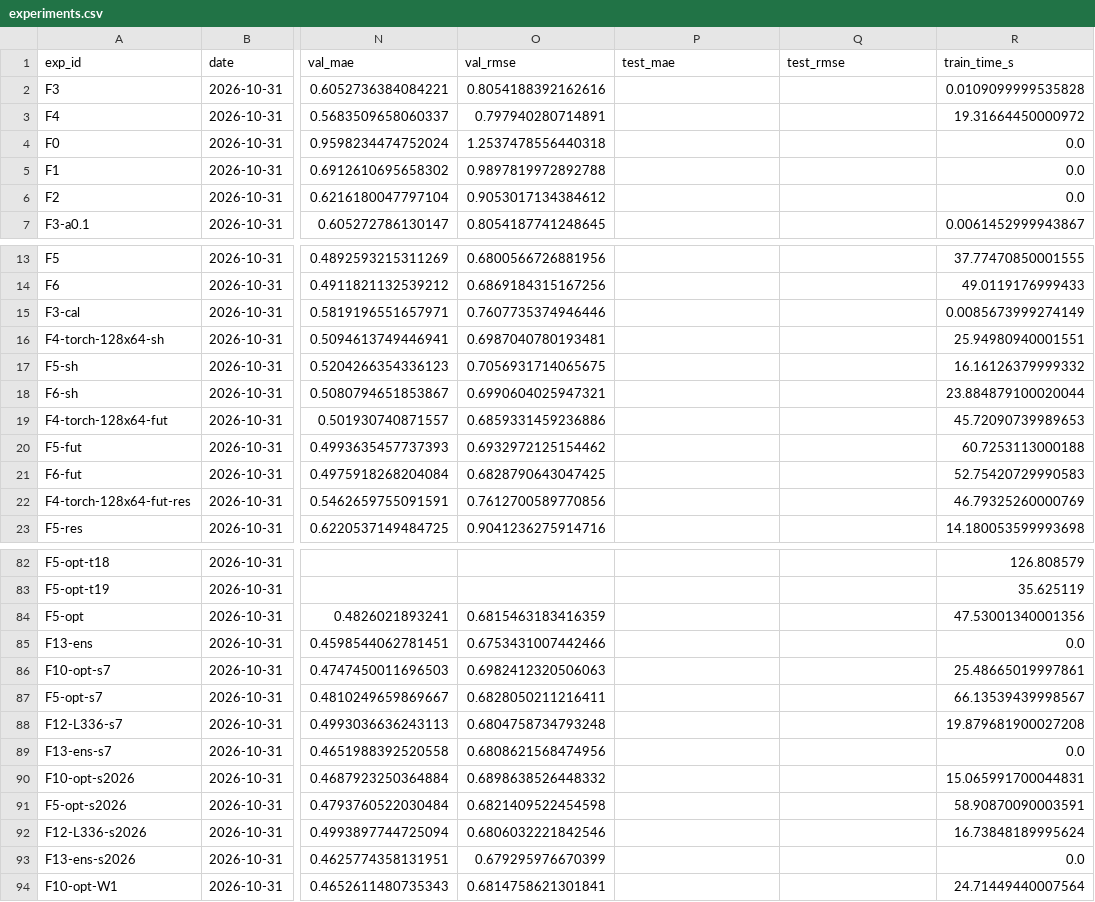
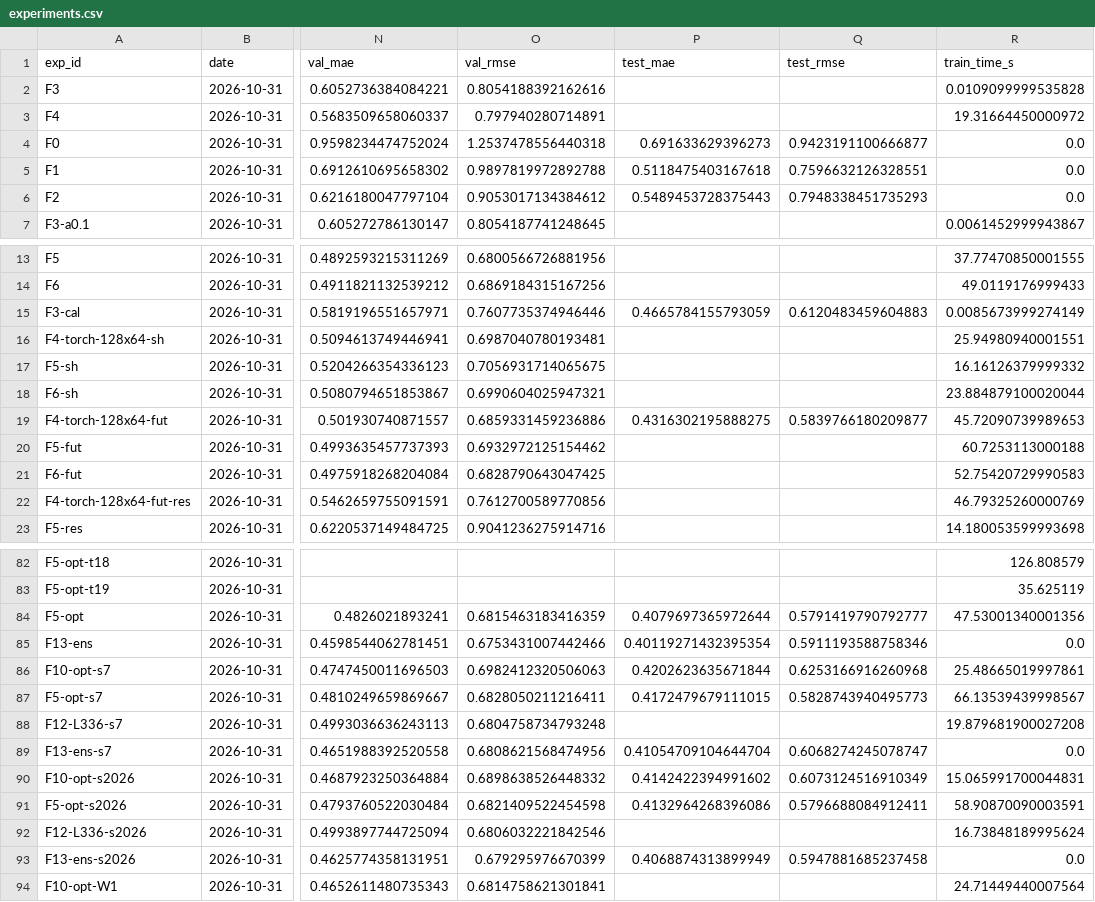
Before and after one commit to sseydaltin/Enerji-Tuketiminde-Anomali-Tespiti-ve-Kisa-Vadeli-Talep-Tahmini, a CSV file: results/experiments.csv, drawn as a sheet; only a part is shown, gaps mark what is left out; the diff covers the shown part only; the diff names each change by its address in the sheet, - before the commit and + after, or states it on an @@ line.

```diff
--- a/results/experiments.csv
+++ b/results/experiments.csv
-P4 (test_mae): (empty)
+P4 (test_mae): 0.691633629396273
-Q4 (test_rmse): (empty)
+Q4 (test_rmse): 0.9423191100666877
-P5 (test_mae): (empty)
+P5 (test_mae): 0.5118475403167618
-Q5 (test_rmse): (empty)
+Q5 (test_rmse): 0.7596632126328551
-P6 (test_mae): (empty)
+P6 (test_mae): 0.5489453728375443
-Q6 (test_rmse): (empty)
+Q6 (test_rmse): 0.7948338451735293
-P15 (test_mae): (empty)
+P15 (test_mae): 0.4665784155793059
-Q15 (test_rmse): (empty)
+Q15 (test_rmse): 0.6120483459604883
-P19 (test_mae): (empty)
+P19 (test_mae): 0.4316302195888275
-Q19 (test_rmse): (empty)
+Q19 (test_rmse): 0.5839766180209877
-P84 (test_mae): (empty)
+P84 (test_mae): 0.4079697365972644
-Q84 (test_rmse): (empty)
+Q84 (test_rmse): 0.5791419790792777
-P85 (test_mae): (empty)
+P85 (test_mae): 0.40119271432395354
-Q85 (test_rmse): (empty)
+Q85 (test_rmse): 0.5911193588758346
-P86 (test_mae): (empty)
+P86 (test_mae): 0.4202623635671844
-Q86 (test_rmse): (empty)
+Q86 (test_rmse): 0.6253166916260968
-P87 (test_mae): (empty)
+P87 (test_mae): 0.4172479679111015
-Q87 (test_rmse): (empty)
+Q87 (test_rmse): 0.5828743940495773
-P89 (test_mae): (empty)
+P89 (test_mae): 0.41054709104644704
-Q89 (test_rmse): (empty)
+Q89 (test_rmse): 0.6068274245078747
-P90 (test_mae): (empty)
+P90 (test_mae): 0.4142422394991602
-Q90 (test_rmse): (empty)
+Q90 (test_rmse): 0.6073124516910349
-P91 (test_mae): (empty)
+P91 (test_mae): 0.4132964268396086
-Q91 (test_rmse): (empty)
+Q91 (test_rmse): 0.5796688084912411
-P93 (test_mae): (empty)
+P93 (test_mae): 0.4068874313899949
-Q93 (test_rmse): (empty)
+Q93 (test_rmse): 0.5947881685237458
```
Also changed, not shown: 9 edited cells elsewhere in this file, 15 other files.
